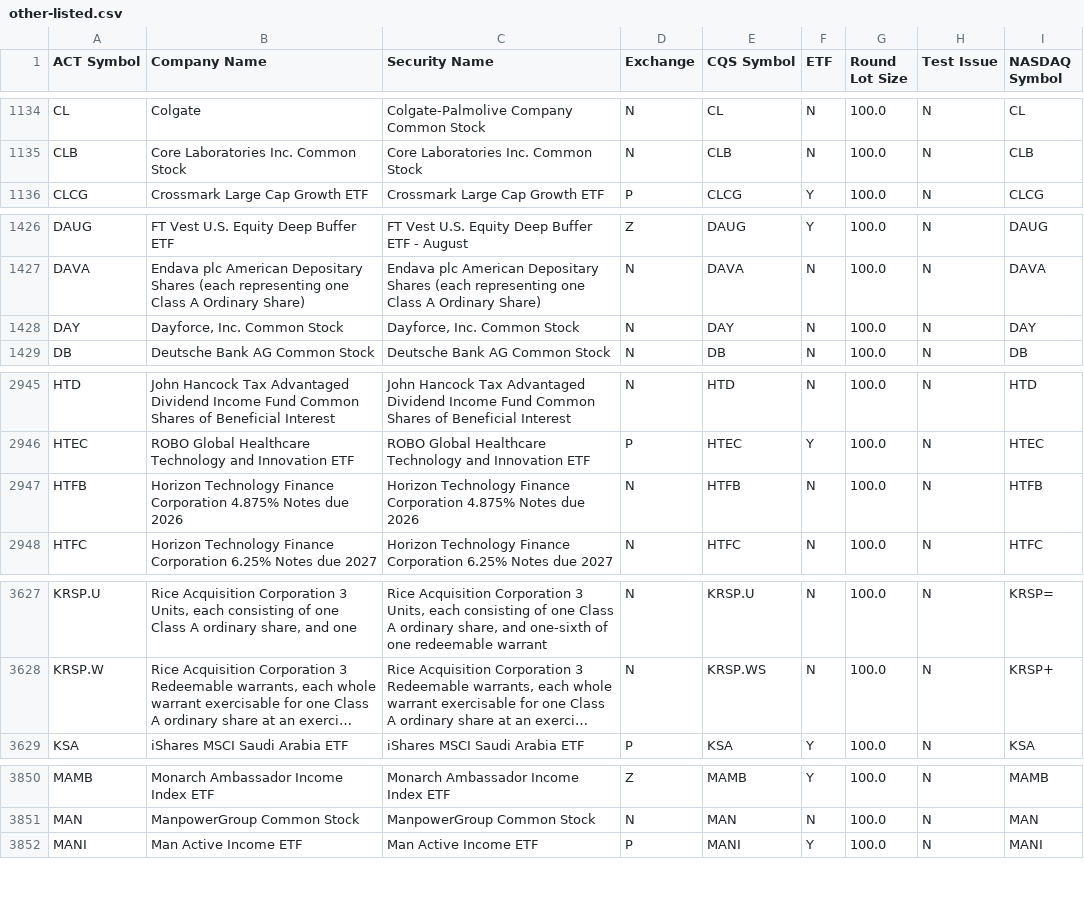
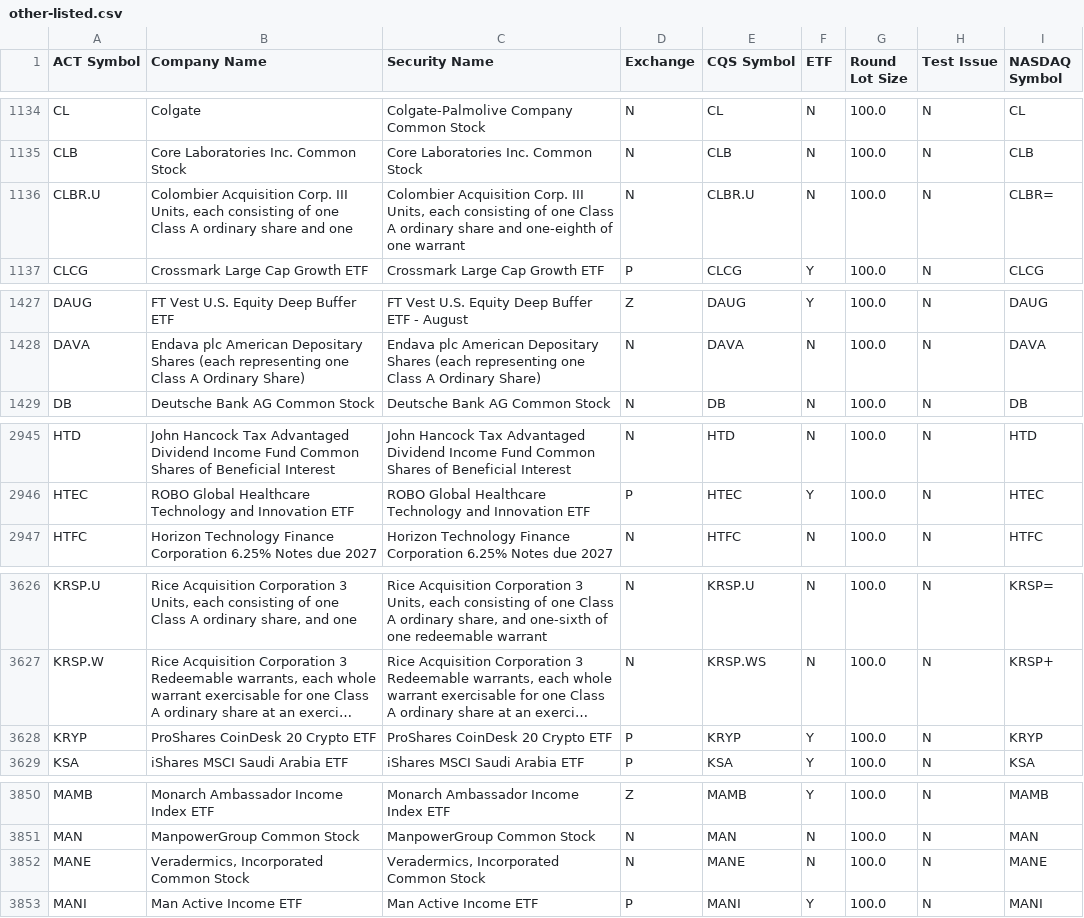
Before and after one commit to datasets/nyse-other-listings, a CSV file: data/other-listed.csv, drawn as a sheet; only a part is shown, gaps mark what is left out; long unchanged cells end in …; removed rows and columns are numbered as before the commit, all else as after; the diff covers the shown part only; the diff names each change by its address in the sheet, - before the commit and + after, or states it on an @@ line.

```diff
--- a/data/other-listed.csv
+++ b/data/other-listed.csv
+row 1136: CLBR.U | Colombier Acquisition Corp. III Units, each consisting of one Class A ordinary share and one | Colombier Acquisition Corp. III Units, each consisting of one Class A ordinary share and one-eighth of one warrant | N | CLBR.U | N | 100.0 | N | CLBR=
-row 1428: DAY | Dayforce, Inc. Common Stock | Dayforce, Inc. Common Stock | N | DAY | N | 100.0 | N | DAY
-row 2947: HTFB | Horizon Technology Finance Corporation 4.875% Notes due 2026 | Horizon Technology Finance Corporation 4.875% Notes due 2026 | N | HTFB | N | 100.0 | N | HTFB
+row 3628: KRYP | ProShares CoinDesk 20 Crypto ETF | ProShares CoinDesk 20 Crypto ETF | P | KRYP | Y | 100.0 | N | KRYP
+row 3852: MANE | Veradermics, Incorporated Common Stock | Veradermics, Incorporated Common Stock | N | MANE | N | 100.0 | N | MANE
```
Also changed, not shown: 3 added rows elsewhere in this file, data/nyse-listed.csv.
